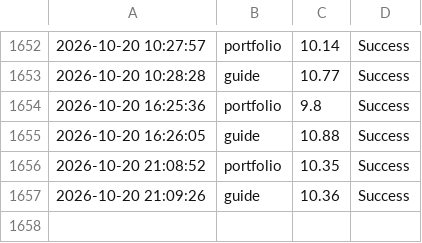
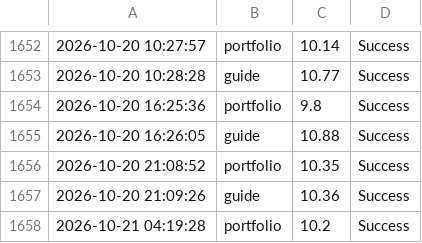
Before and after one commit to ntkauffman1/professional-portfolio, a CSV file: app_performance_log.csv, drawn as a sheet; only a part is shown, gaps mark what is left out.

```diff
--- a/app_performance_log.csv
+++ b/app_performance_log.csv
@@ -1657 +1657,2 @@
 2026-10-20 21:09:26,guide,10.36,Success
+2026-10-21 04:19:28,portfolio,10.2,Success
```
